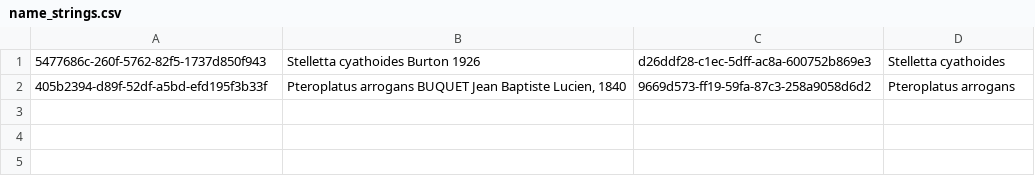
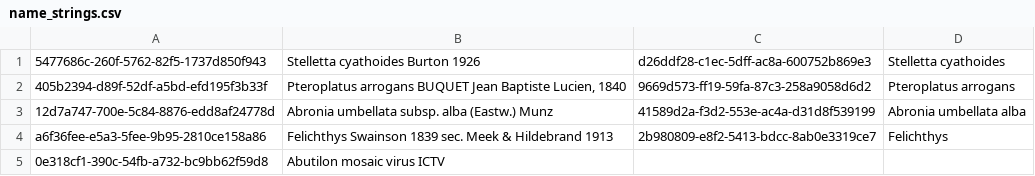
Before and after one commit to GlobalNamesArchitecture/gnresolver, a CSV file: db-migration/db/seed/test_resolver/ResolverIntegrationSpec/name_strings.csv, drawn as a sheet.

Commit message:
= tests for models

```diff
--- a/db-migration/db/seed/test_resolver/ResolverIntegrationSpec/name_strings.csv
+++ b/db-migration/db/seed/test_resolver/ResolverIntegrationSpec/name_strings.csv
@@ -2 +2,4 @@
 405b2394-d89f-52df-a5bd-efd195f3b33f	Pteroplatus arrogans BUQUET Jean Baptiste Lucien, 1840	9669d573-ff19-59fa-87c3-258a9058d6d2	Pteroplatus arrogans
+12d7a747-700e-5c84-8876-edd8af24778d	Abronia umbellata subsp. alba (Eastw.) Munz	41589d2a-f3d2-553e-ac4a-d31d8f539199	Abronia umbellata alba
+a6f36fee-e5a3-5fee-9b95-2810ce158a86	Felichthys Swainson 1839 sec. Meek & Hildebrand 1913	2b980809-e8f2-5413-bdcc-8ab0e3319ce7	Felichthys
+0e318cf1-390c-54fb-a732-bc9bb62f59d8	Abutilon mosaic virus ICTV		
```
Also changed, not shown: 18 other files.
